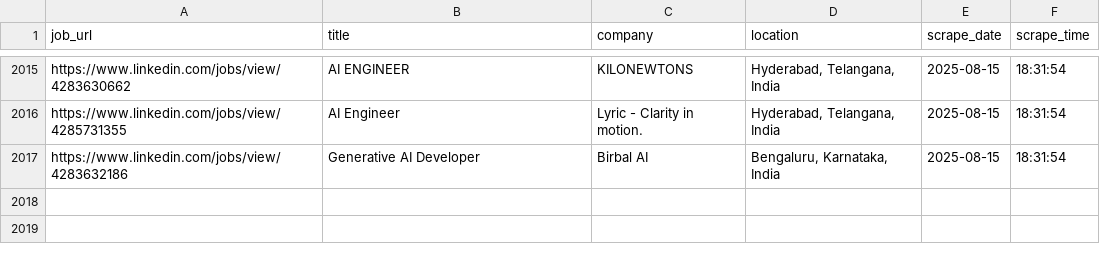
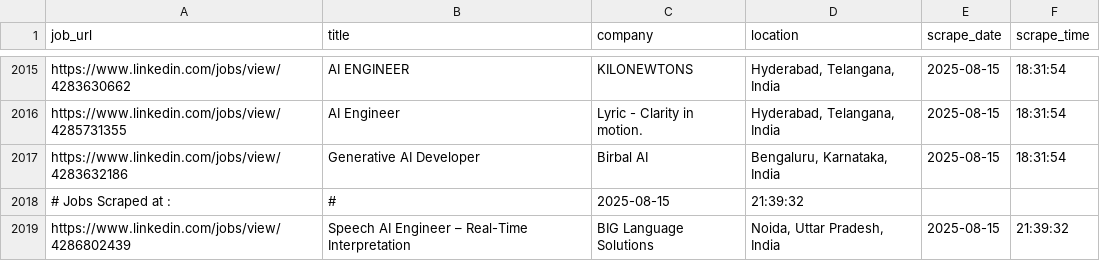
Before and after one commit to ANKIT0017/AUTO-search, a CSV file: jobs_main.csv, drawn as a sheet; only a part is shown, gaps mark what is left out; the diff names each change by its address in the sheet, - before the commit and + after, or states it on an @@ line.

```diff
--- a/jobs_main.csv
+++ b/jobs_main.csv
+row 2018: # Jobs Scraped at : | # | 2025-08-15 | 21:39:32
+row 2019: https://www.linkedin.com/jobs/view/4286802439 | Speech AI Engineer – Real-Time Interpretation | BIG Language Solutions | Noida, Uttar Pradesh, India | 2025-08-15 | 21:39:32
```
